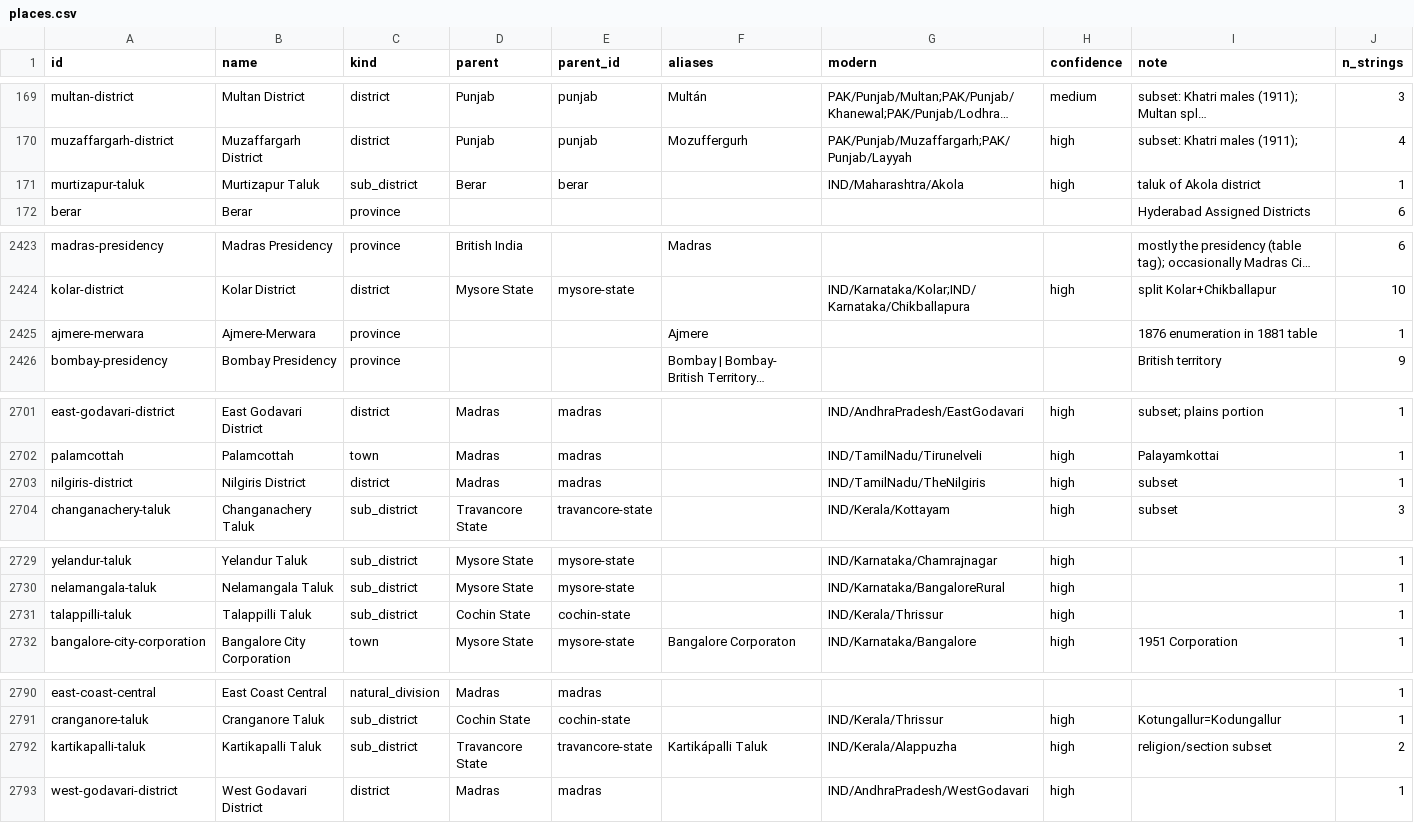
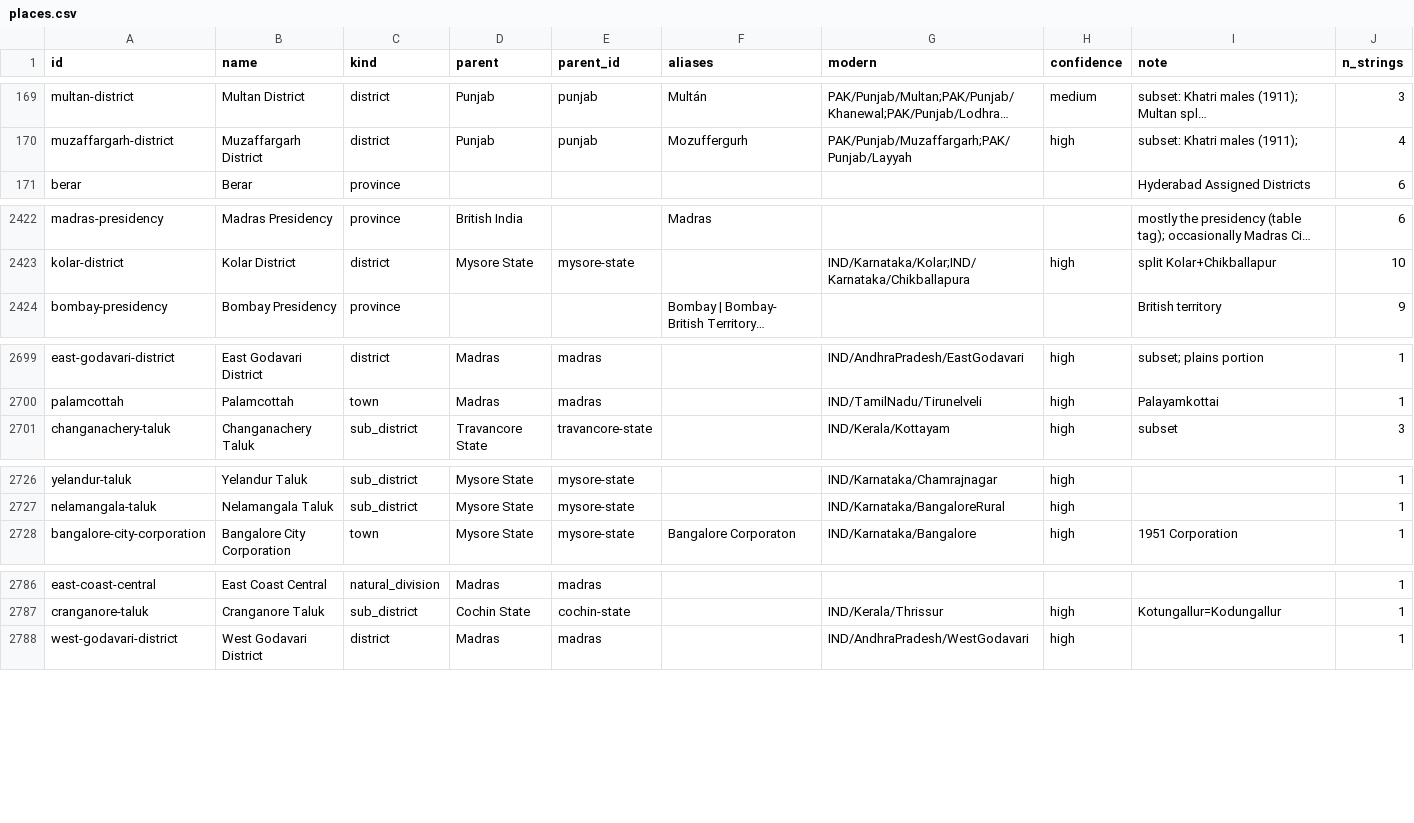
Before and after one commit to christopherruano/SudokuOCR, a CSV file: atlas/out/places.csv, drawn as a sheet; only a part is shown, gaps mark what is left out; long unchanged cells end in …; the diff covers the shown part only; the diff names each change by its address in the sheet, - before the commit and + after, or states it on an @@ line.

```diff
--- a/atlas/out/places.csv
+++ b/atlas/out/places.csv
-row 171: murtizapur-taluk | Murtizapur Taluk | sub_district | Berar | berar |  | IND/Maharashtra/Akola | high | taluk of Akola district | 1
-row 2425: ajmere-merwara | Ajmere-Merwara | province |  |  | Ajmere |  |  | 1876 enumeration in 1881 table | 1
-row 2703: nilgiris-district | Nilgiris District | district | Madras | madras |  | IND/TamilNadu/TheNilgiris | high | subset | 1
-row 2731: talappilli-taluk | Talappilli Taluk | sub_district | Cochin State | cochin-state |  | IND/Kerala/Thrissur | high |  | 1
-row 2792: kartikapalli-taluk | Kartikapalli Taluk | sub_district | Travancore State | travancore-state | Kartikápalli Taluk | IND/Kerala/Alappuzha | high | religion/section subset | 2
```
Also changed, not shown: 10 edited cells elsewhere in this file, atlas/out/place_metrics.csv, 19 other files.
